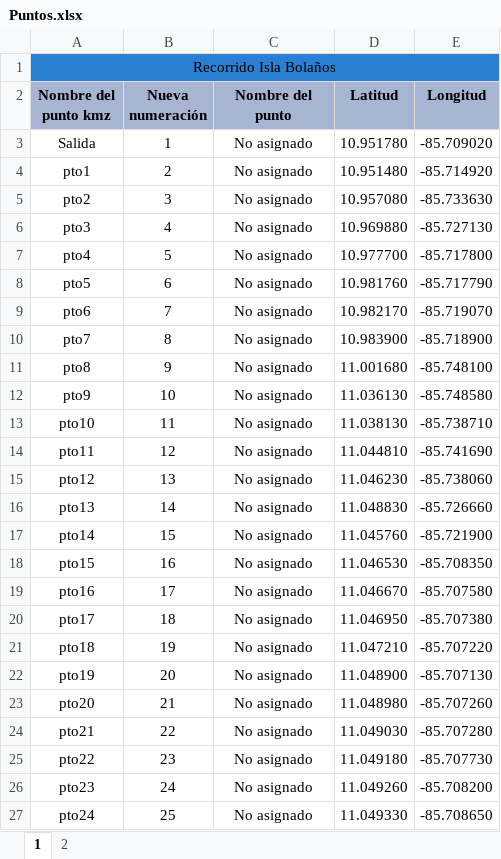
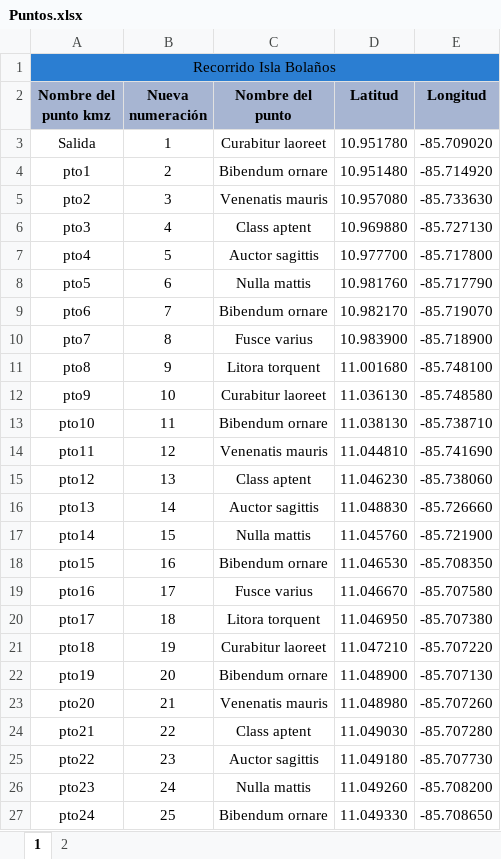
Before and after one commit to psychopatoecci/ProyectoRecorridosGeologicos, an Excel workbook: Scripts para la base de datos/Maps/Puntos.xlsx, sheet 1, drawn as a sheet; values as stored, in another font and other column widths than the file's, no borders; the diff names each change by its address in the sheet, - before the commit and + after, or states it on an @@ line.

```diff
--- a/Scripts para la base de datos/Maps/Puntos.xlsx (sheet 1)
+++ b/Scripts para la base de datos/Maps/Puntos.xlsx (sheet 1)
-C3 (Nombre del punto): No asignado
+C3 (Nombre del punto): Curabitur laoreet
-C4 (Nombre del punto): No asignado
+C4 (Nombre del punto): Bibendum ornare
-C5 (Nombre del punto): No asignado
+C5 (Nombre del punto): Venenatis mauris
-C6 (Nombre del punto): No asignado
+C6 (Nombre del punto): Class aptent
-C7 (Nombre del punto): No asignado
+C7 (Nombre del punto): Auctor sagittis
-C8 (Nombre del punto): No asignado
+C8 (Nombre del punto): Nulla mattis
-C9 (Nombre del punto): No asignado
+C9 (Nombre del punto): Bibendum ornare
-C10 (Nombre del punto): No asignado
+C10 (Nombre del punto): Fusce varius
-C11 (Nombre del punto): No asignado
+C11 (Nombre del punto): Litora torquent
-C12 (Nombre del punto): No asignado
+C12 (Nombre del punto): Curabitur laoreet
-C13 (Nombre del punto): No asignado
+C13 (Nombre del punto): Bibendum ornare
-C14 (Nombre del punto): No asignado
+C14 (Nombre del punto): Venenatis mauris
-C15 (Nombre del punto): No asignado
+C15 (Nombre del punto): Class aptent
-C16 (Nombre del punto): No asignado
+C16 (Nombre del punto): Auctor sagittis
-C17 (Nombre del punto): No asignado
+C17 (Nombre del punto): Nulla mattis
-C18 (Nombre del punto): No asignado
+C18 (Nombre del punto): Bibendum ornare
-C19 (Nombre del punto): No asignado
+C19 (Nombre del punto): Fusce varius
-C20 (Nombre del punto): No asignado
+C20 (Nombre del punto): Litora torquent
-C21 (Nombre del punto): No asignado
+C21 (Nombre del punto): Curabitur laoreet
-C22 (Nombre del punto): No asignado
+C22 (Nombre del punto): Bibendum ornare
-C23 (Nombre del punto): No asignado
+C23 (Nombre del punto): Venenatis mauris
-C24 (Nombre del punto): No asignado
+C24 (Nombre del punto): Class aptent
-C25 (Nombre del punto): No asignado
+C25 (Nombre del punto): Auctor sagittis
-C26 (Nombre del punto): No asignado
+C26 (Nombre del punto): Nulla mattis
-C27 (Nombre del punto): No asignado
+C27 (Nombre del punto): Bibendum ornare
```
Also changed, not shown: sheet 2, Scripts para la base de datos/Maps/Elementos_puntos.xlsx, 3 other files.
